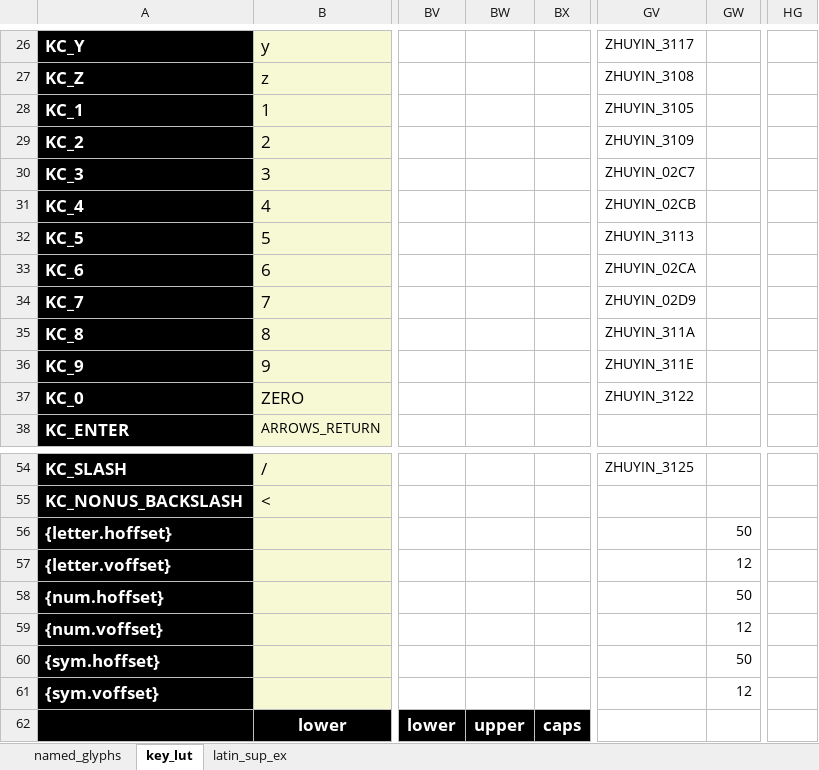
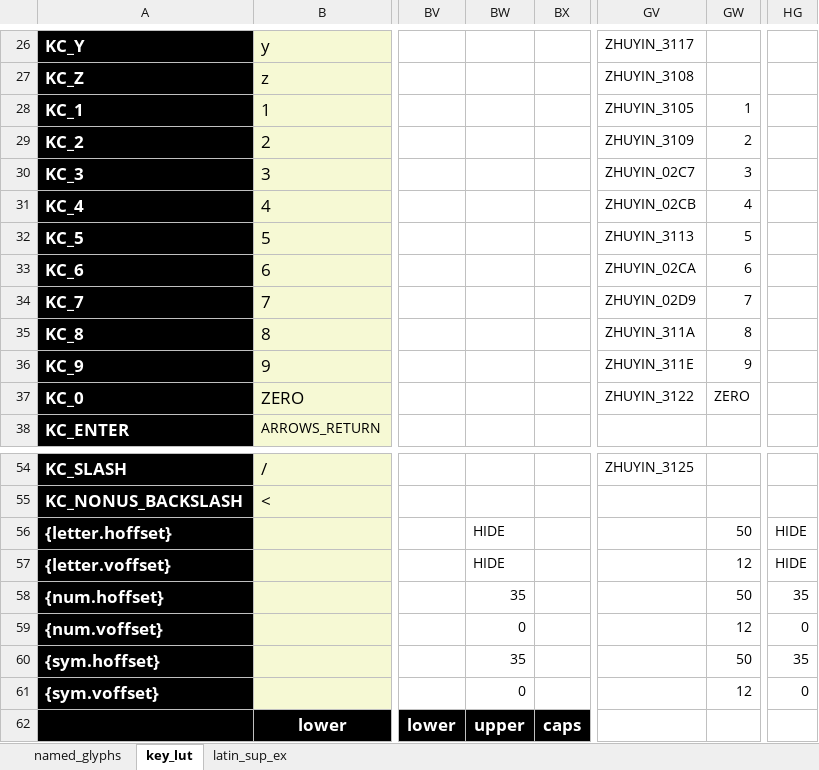
Before and after one commit to thpoll83/qmk_firmware, an Excel workbook: keyboards/handwired/polykybd/lang/lang_lut.xlsx, sheet key_lut, drawn as a sheet; only a part is shown, gaps mark what is left out; values as stored, in another font and other column widths than the file's, no borders; the diff names each change by its address in the sheet, - before the commit and + after, or states it on an @@ line.

```diff
--- a/keyboards/handwired/polykybd/lang/lang_lut.xlsx (sheet key_lut)
+++ b/keyboards/handwired/polykybd/lang/lang_lut.xlsx (sheet key_lut)
-GW28: (empty)
+GW28: 1
-GW29: (empty)
+GW29: 2
-GW30: (empty)
+GW30: 3
-GW31: (empty)
+GW31: 4
-GW32: (empty)
+GW32: 5
-GW33: (empty)
+GW33: 6
-GW34: (empty)
+GW34: 7
-GW35: (empty)
+GW35: 8
-GW36: (empty)
+GW36: 9
-GW37: (empty)
+GW37: ZERO
-BW56:BW57: (empty)
+BW56:BW57: HIDE
-HG56:HG57: (empty)
+HG56:HG57: HIDE
-BW58: (empty)
+BW58: 35
-HG58: (empty)
+HG58: 35
-BW59: (empty)
+BW59: 0
-HG59: (empty)
+HG59: 0
-BW60: (empty)
+BW60: 35
-HG60: (empty)
+HG60: 35
-BW61: (empty)
+BW61: 0
-HG61: (empty)
+HG61: 0
```
Also changed, not shown: 1 other file.
